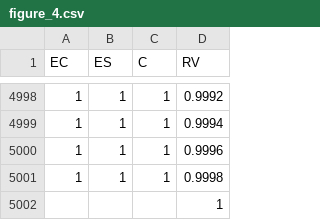
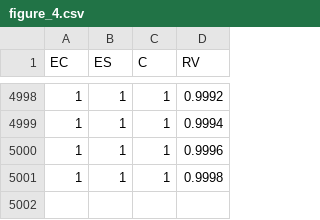
Before and after one commit to cesslab/Experiment-SuspenseAndSurprise, a CSV file: data/figure_4.csv, drawn as a sheet; only a part is shown, gaps mark what is left out; the diff names each change by its address in the sheet, - before the commit and + after, or states it on an @@ line.

Commit message:
updated fig 4 and 5 with new data

```diff
--- a/data/figure_4.csv
+++ b/data/figure_4.csv
-row 5002:  |  |  | 1
```
Also changed, not shown: 3 other files.
